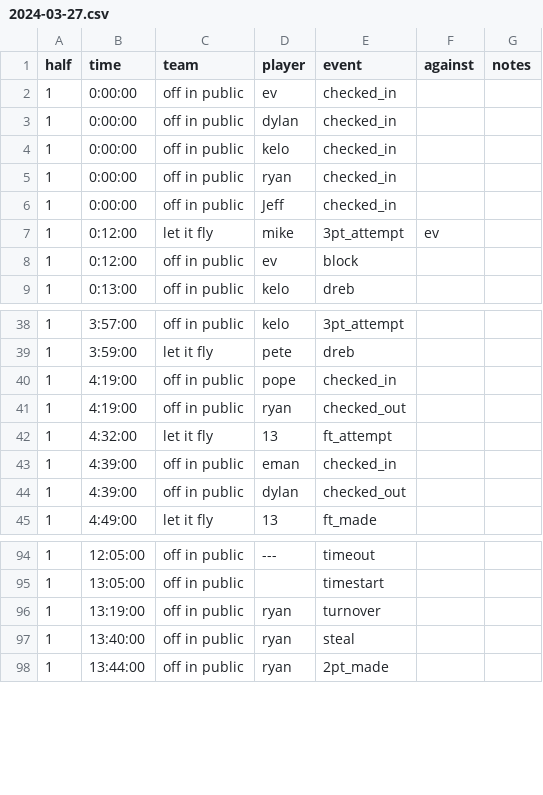
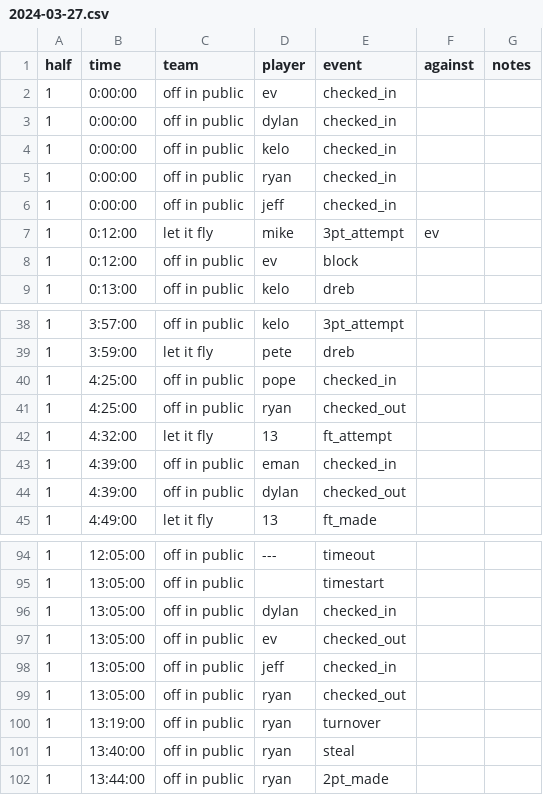
Before and after one commit to jppope/off-in-public, a CSV file: _scripts/files/2024-03-27.csv, drawn as a sheet; only a part is shown, gaps mark what is left out.

```diff
--- a/_scripts/files/2024-03-27.csv
+++ b/_scripts/files/2024-03-27.csv
@@ -5,3 +5,3 @@ half,time,team,player,event,against,notes
 1,0:00:00,off in public,ryan,checked_in,,
-1,0:00:00,off in public,Jeff,checked_in,,
+1,0:00:00,off in public,jeff,checked_in,,
 1,0:12:00,let it fly,mike,3pt_attempt,ev,
@@ -39,4 +39,4 @@ half,time,team,player,event,against,notes
 1,3:59:00,let it fly,pete,dreb,,
-1,4:19:00,off in public,pope,checked_in,,
-1,4:19:00,off in public,ryan,checked_out,,
+1,4:25:00,off in public,pope,checked_in,,
+1,4:25:00,off in public,ryan,checked_out,,
 1,4:32:00,let it fly,13,ft_attempt,,
@@ -95,2 +95,6 @@ half,time,team,player,event,against,notes
 1,13:05:00,off in public,,timestart,,
+1,13:05:00,off in public,dylan,checked_in,,
+1,13:05:00,off in public,ev,checked_out,,
+1,13:05:00,off in public,jeff,checked_in,,
+1,13:05:00,off in public,ryan,checked_out,,
 1,13:19:00,off in public,ryan,turnover,,
```
Also changed, not shown: 2 other files.
